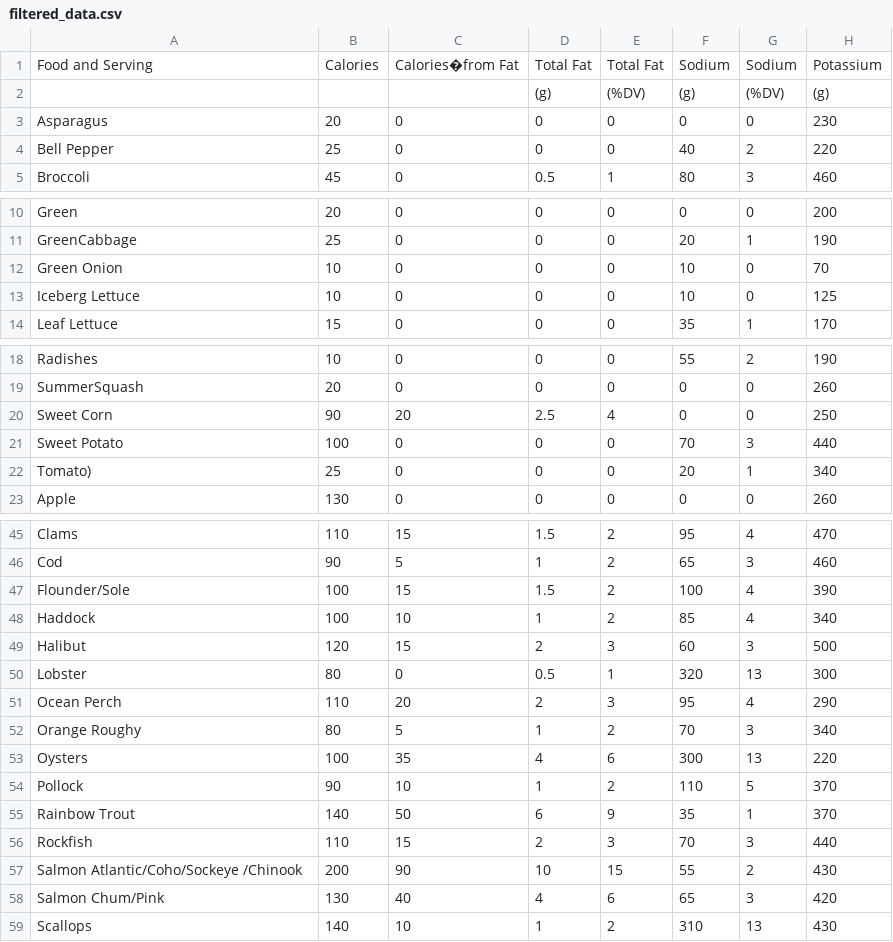
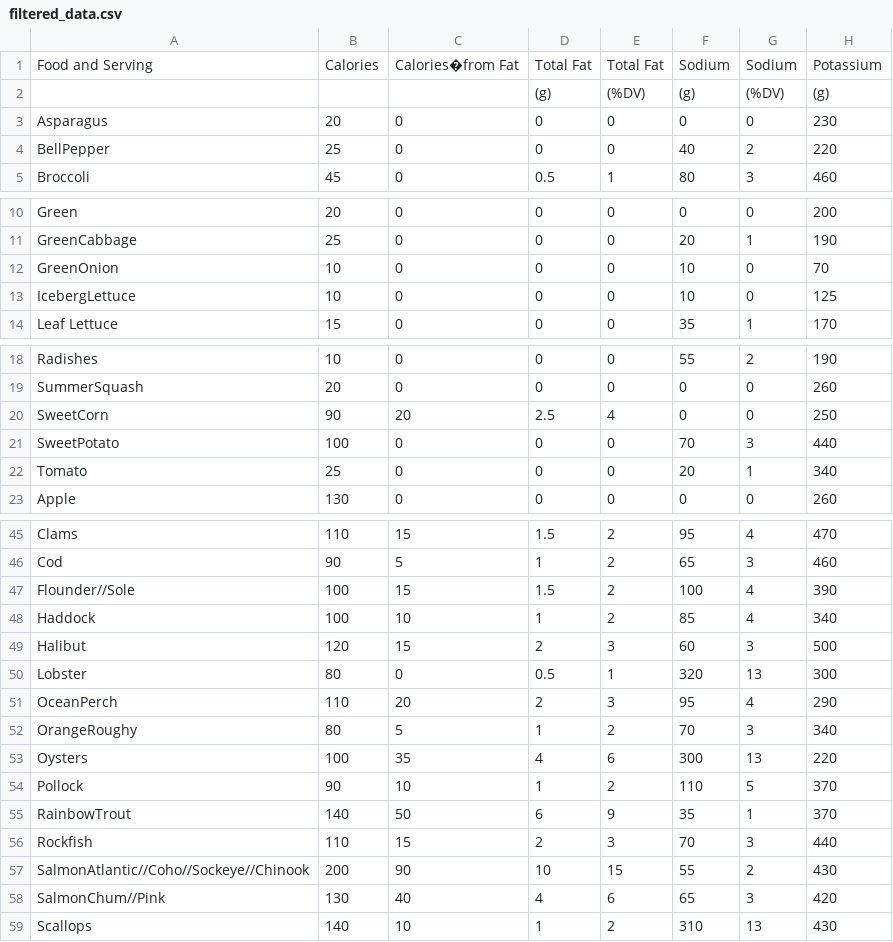
Before and after one commit to gabrielms201/estrutura-de-dados, a CSV file: Estrutura de Dados II/Atividade N1/data/filtered_data.csv, drawn as a sheet; only a part is shown, gaps mark what is left out; the diff names each change by its address in the sheet, - before the commit and + after, or states it on an @@ line.

```diff
--- a/Estrutura de Dados II/Atividade N1/data/filtered_data.csv
+++ b/Estrutura de Dados II/Atividade N1/data/filtered_data.csv
-A4: Bell Pepper
+A4: BellPepper
-A12: Green Onion
+A12: GreenOnion
-A13: Iceberg Lettuce
+A13: IcebergLettuce
-A20: Sweet Corn
+A20: SweetCorn
-A21: Sweet Potato
+A21: SweetPotato
-A22: Tomato)
+A22: Tomato
-A47: Flounder/Sole
+A47: Flounder//Sole
-A51: Ocean Perch
+A51: OceanPerch
-A52: Orange Roughy
+A52: OrangeRoughy
-A55: Rainbow Trout
+A55: RainbowTrout
-A57: Salmon Atlantic/Coho/Sockeye /Chinook
+A57: SalmonAtlantic//Coho//Sockeye//Chinook
-A58: Salmon Chum/Pink
+A58: SalmonChum//Pink
```
Also changed, not shown: 8 other files.
